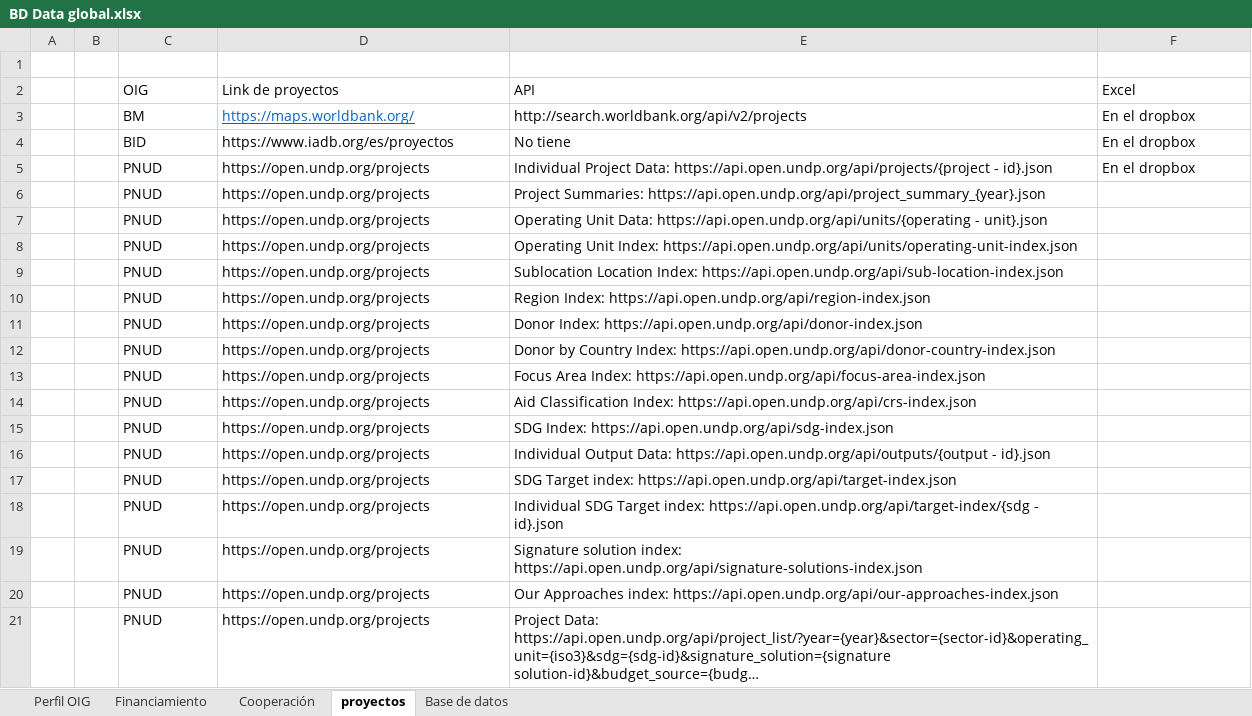
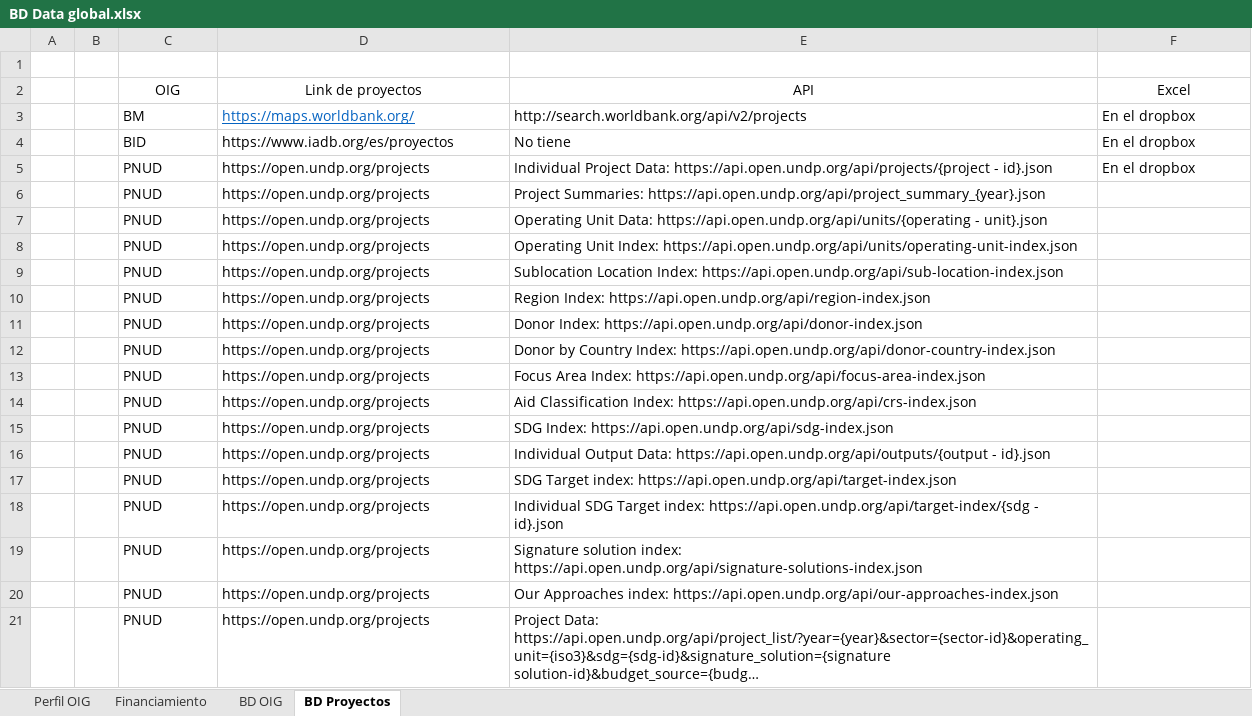
Before and after one commit to Sud-Austral/DATA-GLOBAL, an Excel workbook: BD Data global.xlsx, sheet BD Proyectos, drawn as a sheet; long unchanged cells end in …; values as stored, in another font and other column widths than the file's, no borders; table styles not drawn; the diff names each change by its address in the sheet, - before the commit and + after, or states it on an @@ line.

```diff
--- a/BD Data global.xlsx (sheet BD Proyectos)
+++ b/BD Data global.xlsx (sheet BD Proyectos)
-sheet tab: proyectos
+sheet tab: BD Proyectos
-sheet tab: Cooperación
-sheet tab: Base de datos
+sheet tab: BD OIG
-C2:F2 alignment: left
+C2:F2 alignment: center
```
Also changed, not shown: sheet Perfil OIG, sheet Financiamiento.
